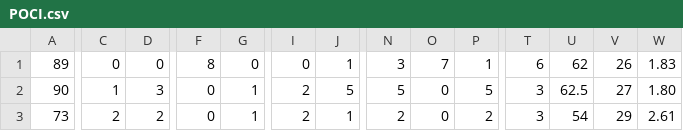
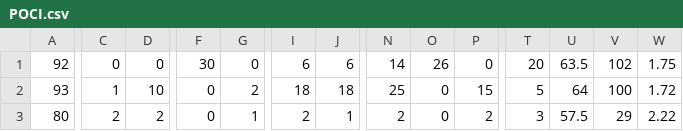
Before and after one commit to antdroidx/NCAA-DB-Editor, a CSV file: NCAA_XDBE/Resources/POCI.csv, drawn as a sheet; only a part is shown, gaps mark what is left out; the diff covers the shown part only; the diff names each change by its address in the sheet, - before the commit and + after, or states it on an @@ line.

```diff
--- a/NCAA_XDBE/Resources/POCI.csv
+++ b/NCAA_XDBE/Resources/POCI.csv
-A1: 89
+A1: 92
-F1: 8
+F1: 30
-I1: 0
+I1: 6
-J1: 1
+J1: 6
-N1: 3
+N1: 14
-O1: 7
+O1: 26
-P1: 1
+P1: 0
-T1: 6
+T1: 20
-U1: 62
+U1: 63.5
-V1: 26
+V1: 102
-W1: 1.83
+W1: 1.75
-A2: 90
+A2: 93
-D2: 3
+D2: 10
-G2: 1
+G2: 2
-I2: 2
+I2: 18
-J2: 5
+J2: 18
-N2: 5
+N2: 25
-P2: 5
+P2: 15
-T2: 3
+T2: 5
-U2: 62.5
+U2: 64
-V2: 27
+V2: 100
-W2: 1.80
+W2: 1.72
-A3: 73
+A3: 80
-U3: 54
+U3: 57.5
-W3: 2.61
+W3: 2.22
```
Also changed, not shown: 102 edited cells elsewhere in this file, 15 other files.
